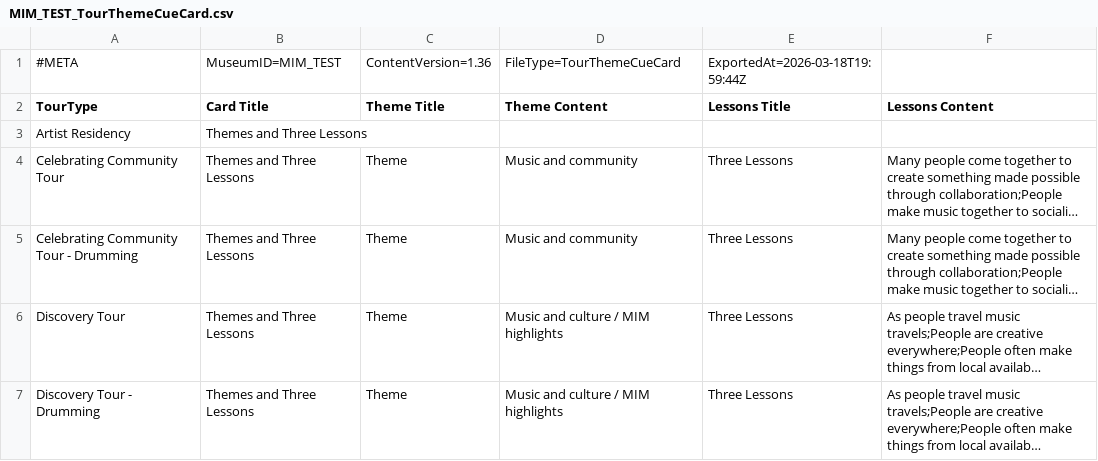
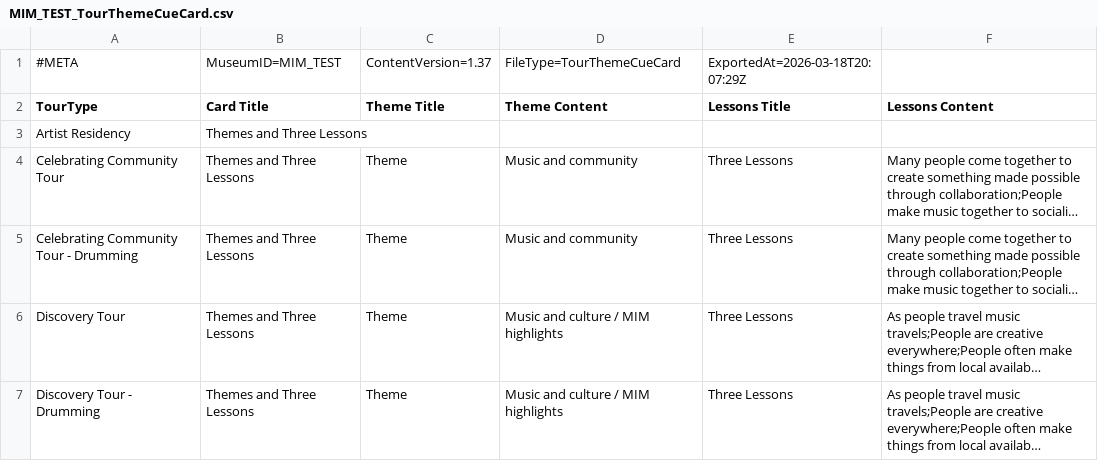
Before and after one commit to KerryOlsson/toursync-data, a CSV file: MIM_TEST_TourThemeCueCard.csv, drawn as a sheet; only a part is shown; long unchanged cells end in ….

```diff
--- a/MIM_TEST_TourThemeCueCard.csv
+++ b/MIM_TEST_TourThemeCueCard.csv
@@ -1,2 +1,2 @@
-#META,MuseumID=MIM_TEST,ContentVersion=1.36,FileType=TourThemeCueCard,ExportedAt=2026-03-18T19:59:44Z,
+#META,MuseumID=MIM_TEST,ContentVersion=1.37,FileType=TourThemeCueCard,ExportedAt=2026-03-18T20:07:29Z,
 TourType,Card Title,Theme Title,Theme Content,Lessons Title,Lessons Content
```
Also changed, not shown: MIM_TEST_CueCards.csv, MIM_TEST_TourTimings.csv.
